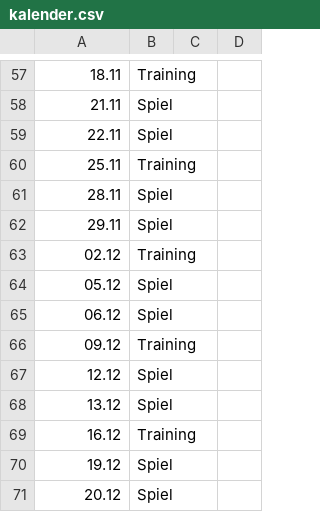
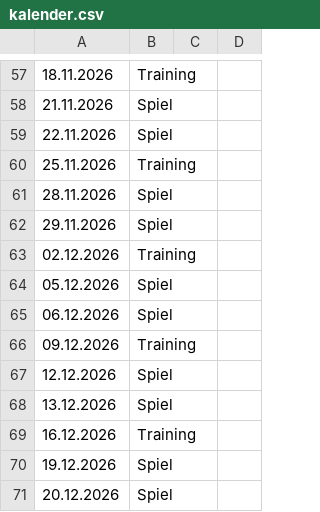
Before and after one commit to DarioLorenzon/Goldies-Test, a CSV file: kalender.csv, drawn as a sheet; only a part is shown, gaps mark what is left out; the diff covers the shown part only; the diff names each change by its address in the sheet, - before the commit and + after, or states it on an @@ line.

```diff
--- a/kalender.csv
+++ b/kalender.csv
-A57: 18.11
+A57: 18.11.2026
-A58: 21.11
+A58: 21.11.2026
-A59: 22.11
+A59: 22.11.2026
-A60: 25.11
+A60: 25.11.2026
-A61: 28.11
+A61: 28.11.2026
-A62: 29.11
+A62: 29.11.2026
-A63: 02.12
+A63: 02.12.2026
-A64: 05.12
+A64: 05.12.2026
-A65: 06.12
+A65: 06.12.2026
-A66: 09.12
+A66: 09.12.2026
-A67: 12.12
+A67: 12.12.2026
-A68: 13.12
+A68: 13.12.2026
-A69: 16.12
+A69: 16.12.2026
-A70: 19.12
+A70: 19.12.2026
-A71: 20.12
+A71: 20.12.2026
```
Also changed, not shown: 1 added row, 1 removed row and 55 edited cells elsewhere in this file.
